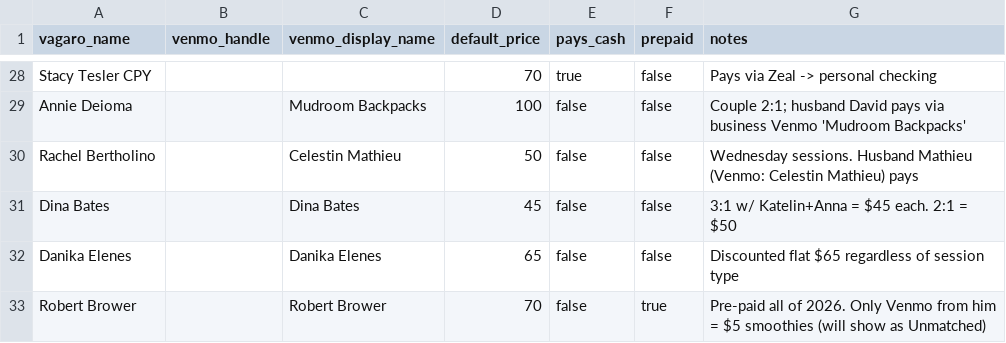
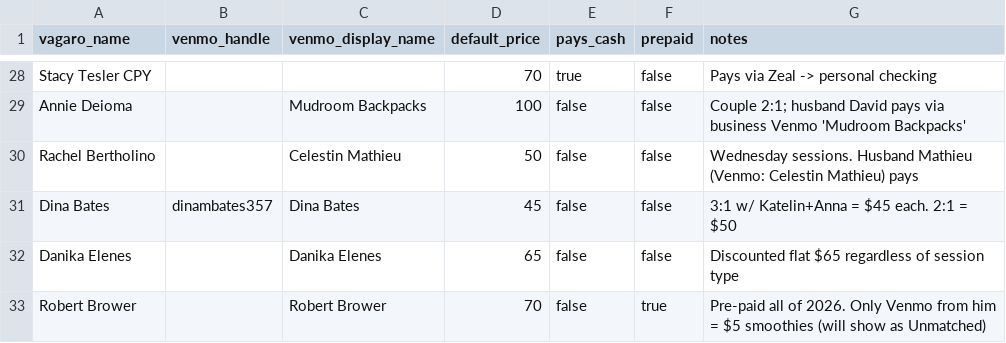
Before and after one commit to bradyeager/yeagers-gym, a CSV file: billing/clients.csv, drawn as a sheet; only a part is shown, gaps mark what is left out.

```diff
--- a/billing/clients.csv
+++ b/billing/clients.csv
@@ -30,3 +30,3 @@ Annie Deioma,,Mudroom Backpacks,100,false,false,Couple 2:1; husband David pays v
 Rachel Bertholino,,Celestin Mathieu,50,false,false,Wednesday sessions. Husband Mathieu (Venmo: Celestin Mathieu) pays
-Dina Bates,,Dina Bates,45,false,false,3:1 w/ Katelin+Anna = $45 each. 2:1 = $50
+Dina Bates,dinambates357,Dina Bates,45,false,false,3:1 w/ Katelin+Anna = $45 each. 2:1 = $50
 Danika Elenes,,Danika Elenes,65,false,false,Discounted flat $65 regardless of session type
```
Also changed, not shown: billing/schedule.csv, 1 other file.
